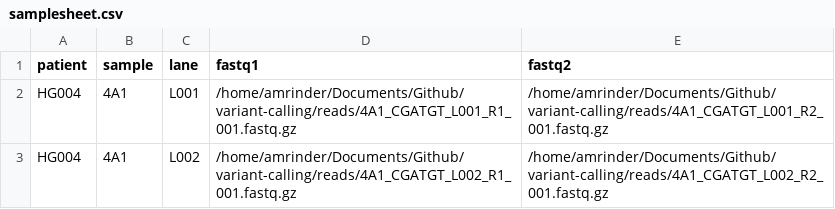
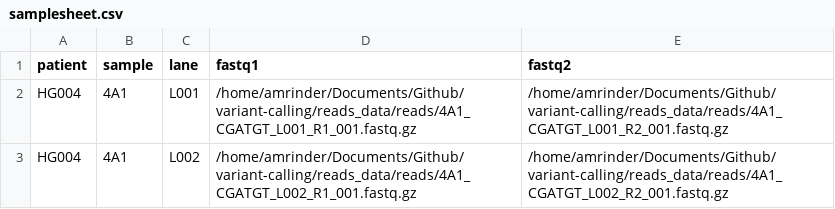
Before and after one commit to ToastiestToaster/Nextflow_vc_pipeline, a CSV file: samplesheet/samplesheet.csv, drawn as a sheet.

Commit message:
Modifies reads downloading scripts

```diff
--- a/samplesheet/samplesheet.csv
+++ b/samplesheet/samplesheet.csv
@@ -1,3 +1,3 @@
 patient,sample,lane,fastq1,fastq2
-HG004,4A1,L001,/home/amrinder/Documents/Github/variant-calling/reads/4A1_CGATGT_L001_R1_001.fastq.gz,/home/amrinder/Documents/Github/variant-calling/reads/4A1_CGATGT_L001_R2_001.fastq.gz
-HG004,4A1,L002,/home/amrinder/Documents/Github/variant-calling/reads/4A1_CGATGT_L002_R1_001.fastq.gz,/home/amrinder/Documents/Github/variant-calling/reads/4A1_CGATGT_L002_R2_001.fastq.gz
+HG004,4A1,L001,/home/amrinder/Documents/Github/variant-calling/reads_data/reads/4A1_CGATGT_L001_R1_001.fastq.gz,/home/amrinder/Documents/Github/variant-calling/reads_data/reads/4A1_CGATGT_L001_R2_001.fastq.gz
+HG004,4A1,L002,/home/amrinder/Documents/Github/variant-calling/reads_data/reads/4A1_CGATGT_L002_R1_001.fastq.gz,/home/amrinder/Documents/Github/variant-calling/reads_data/reads/4A1_CGATGT_L002_R2_001.fastq.gz
```
Also changed, not shown: 3 other files.
